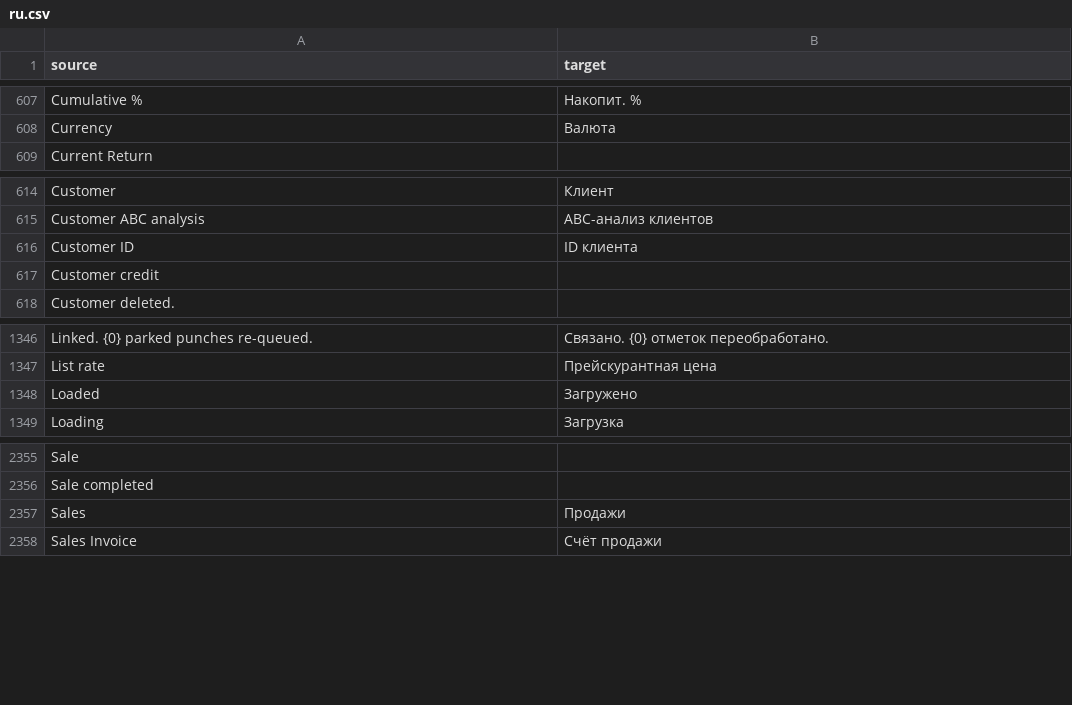
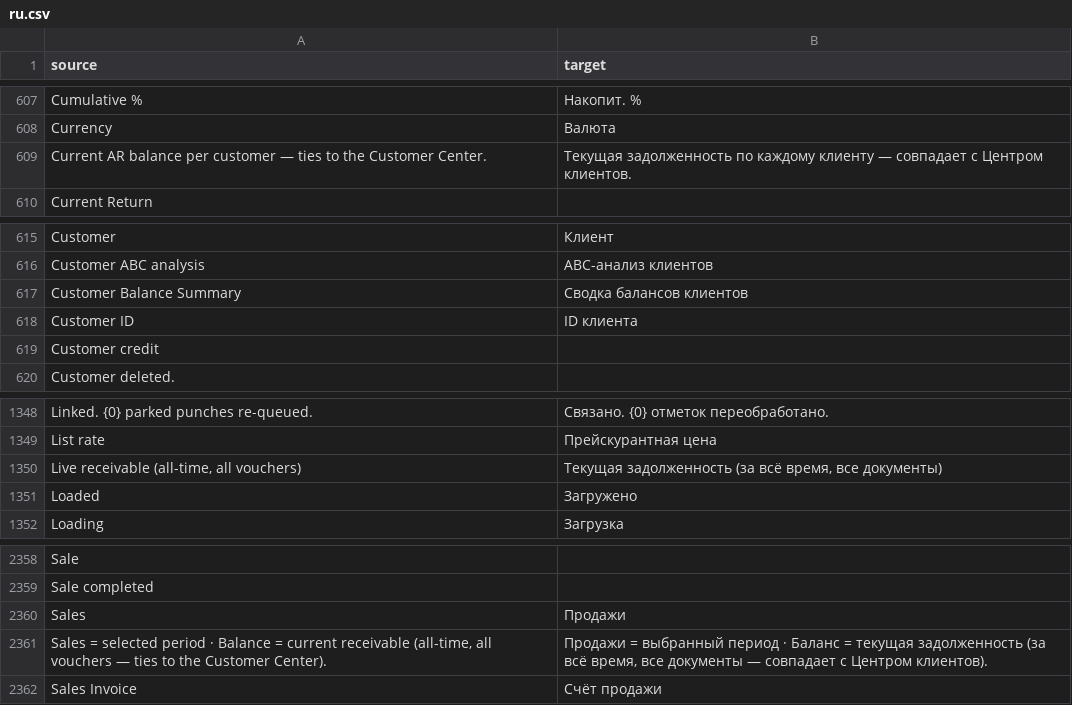
Before and after one commit to zvictory/stabler, a CSV file: stabler/translations/ru.csv, drawn as a sheet; only a part is shown, gaps mark what is left out; the diff names each change by its address in the sheet, - before the commit and + after, or states it on an @@ line.

```diff
--- a/stabler/translations/ru.csv
+++ b/stabler/translations/ru.csv
+row 609: Current AR balance per customer — ties to the Customer Center. | Текущая задолженность по каждому клиенту — совпадает с Центром клиентов.
+row 617: Customer Balance Summary | Сводка балансов клиентов
+row 1350: Live receivable (all-time, all vouchers) | Текущая задолженность (за всё время, все документы)
+row 2361: Sales = selected period · Balance = current receivable (all-time, all vouchers — ties to the Customer Center). | Продажи = выбранный период · Баланс = текущая задолженность (за всё время, все документы — совпадает с Центром клиентов).
```
Also changed, not shown: stabler/translations/en.csv, stabler/translations/tr.csv, 8 other files.
